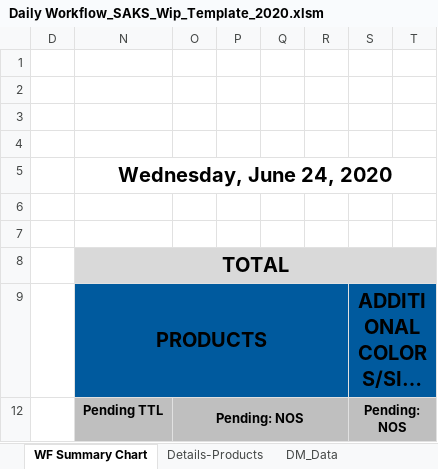
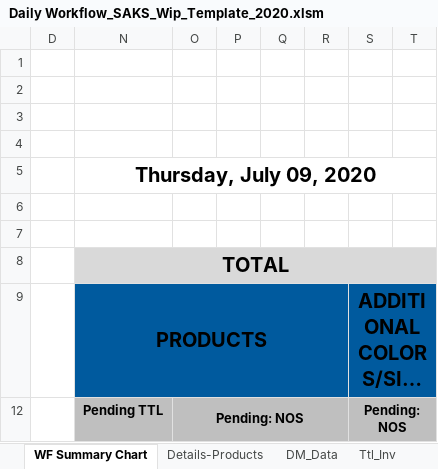
Before and after one commit to alwaysmiddle/LifeCycleWorkflowTool, an Excel workbook: LifeCycleDevEnvironmentConsole/WorkFlow Data/Saks/Template/Daily Workflow_SAKS_Wip_Template_2020.xlsm, sheet WF Summary Chart, drawn as a sheet; only a part is shown; long unchanged cells end in …; values as stored, in another font and other column widths than the file's, no borders; charts and pictures and conditional formats not drawn; the diff covers the shown part only; the diff names each change by its address in the sheet, - before the commit and + after, or states it on an @@ line.

```diff
--- a/LifeCycleDevEnvironmentConsole/WorkFlow Data/Saks/Template/Daily Workflow_SAKS_Wip_Template_2020.xlsm (sheet WF Summary Chart)
+++ b/LifeCycleDevEnvironmentConsole/WorkFlow Data/Saks/Template/Daily Workflow_SAKS_Wip_Template_2020.xlsm (sheet WF Summary Chart)
-N5: Wednesday, June 24, 2020
+N5: Thursday, July 09, 2020
```
Also changed, not shown: 26 added rows and 603 edited cells elsewhere in this sheet, sheet NOS Receipts, other sheet tabs, hidden cells, charts or pictures, LifeCycleDevEnvironmentConsole/WorkFlow Data/O5/Template/Daily Workflow_O5_Final_Template_2020.xlsx, LifeCycleDevEnvironmentConsole/WorkFlow Data/Saks/Template/Daily Workflow_SAKS_Final_Template_2020.xlsx, 10 other files.
